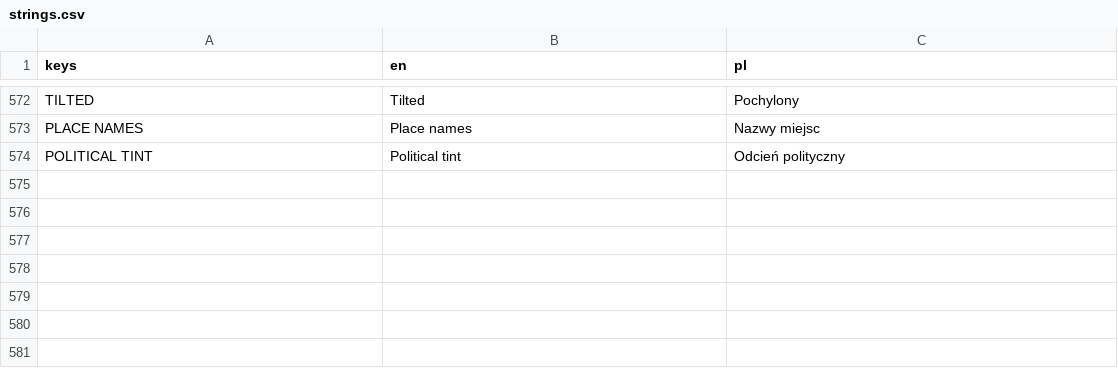
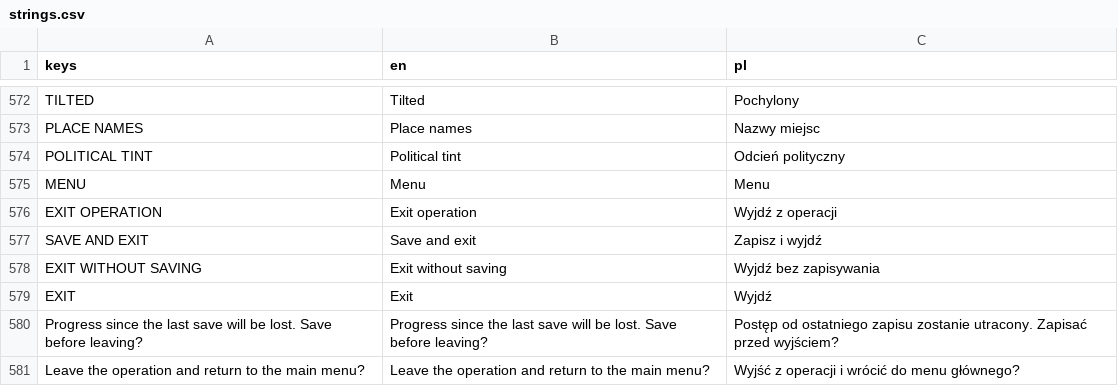
Before and after one commit to dawidczarczynski/eastern-flank, a CSV file: assets/i18n/strings.csv, drawn as a sheet; only a part is shown, gaps mark what is left out; the diff names each change by its address in the sheet, - before the commit and + after, or states it on an @@ line.

```diff
--- a/assets/i18n/strings.csv
+++ b/assets/i18n/strings.csv
+row 575: MENU | Menu | Menu
+row 576: EXIT OPERATION | Exit operation | Wyjdź z operacji
+row 577: SAVE AND EXIT | Save and exit | Zapisz i wyjdź
+row 578: EXIT WITHOUT SAVING | Exit without saving | Wyjdź bez zapisywania
+row 579: EXIT | Exit | Wyjdź
+row 580: Progress since the last save will be lost. Save before leaving? | Progress since the last save will be lost. Save before leaving? | Postęp od ostatniego zapisu zostanie utracony. Zapisać przed wyjściem?
+row 581: Leave the operation and return to the main menu? | Leave the operation and return to the main menu? | Wyjść z operacji i wrócić do menu głównego?
```
Also changed, not shown: 10 other files.
